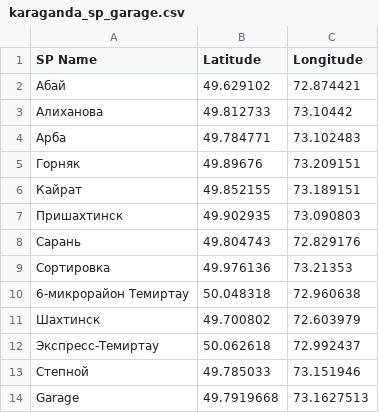
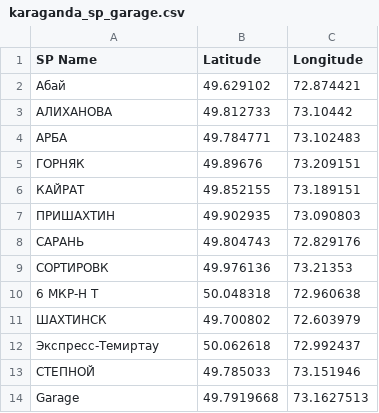
Before and after one commit to semihalbyrk/ecostation_stress_analysis, a CSV file: data/karaganda_sp_garage.csv, drawn as a sheet.

```diff
--- a/data/karaganda_sp_garage.csv
+++ b/data/karaganda_sp_garage.csv
@@ -2,13 +2,13 @@ SP Name,Latitude,Longitude,,,,
 Абай,49.629102,72.874421,,,,
-Алиханова,49.812733,73.10442,,,,
-Арба,49.784771,73.102483,,,,
-Горняк,49.89676,73.209151,,,,
-Кайрат,49.852155,73.189151,,,,
-Пришахтинск,49.902935,73.090803,,,,
-Сарань,49.804743,72.829176,,,,
-Сортировка,49.976136,73.21353,,,,
-6-микрорайон Темиртау,50.048318,72.960638,,,,
-Шахтинск,49.700802,72.603979,,,,
+АЛИХАНОВА,49.812733,73.10442,,,,
+АРБА,49.784771,73.102483,,,,
+ГОРНЯК,49.89676,73.209151,,,,
+КАЙРАТ,49.852155,73.189151,,,,
+ПРИШАХТИН,49.902935,73.090803,,,,
+САРАНЬ,49.804743,72.829176,,,,
+СОРТИРОВК,49.976136,73.21353,,,,
+6 МКР-Н Т,50.048318,72.960638,,,,
+ШАХТИНСК ,49.700802,72.603979,,,,
 Экспресс-Темиртау,50.062618,72.992437,,,,
-Степной,49.785033,73.151946,,,,
+СТЕПНОЙ,49.785033,73.151946,,,,
 Garage,49.7919668,73.1627513,,,,
```
Also changed, not shown: 1 other file.
